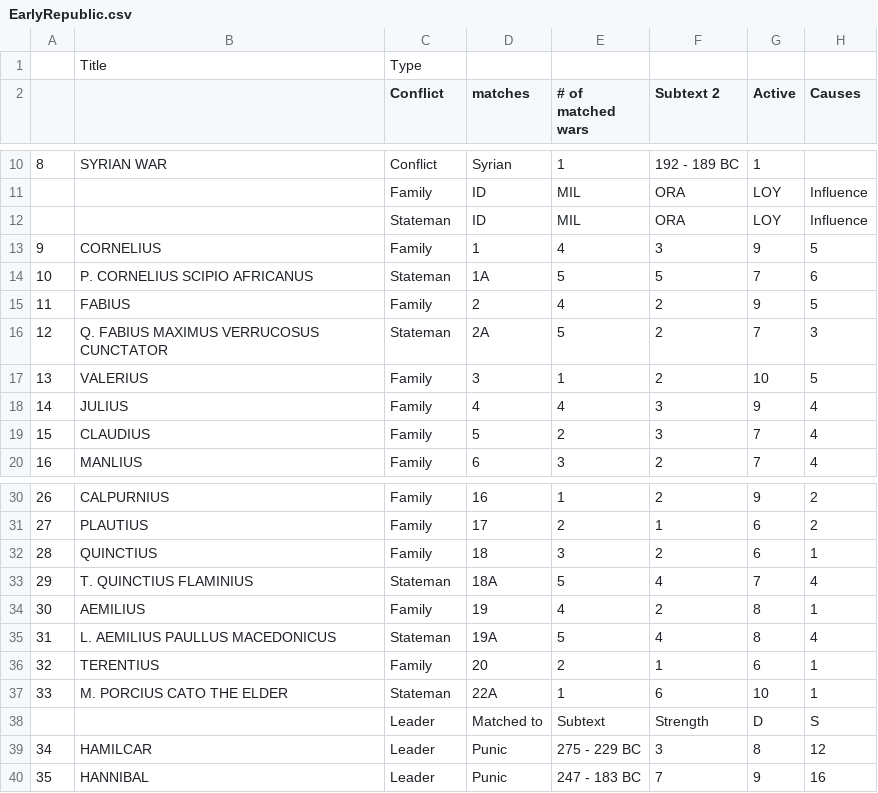
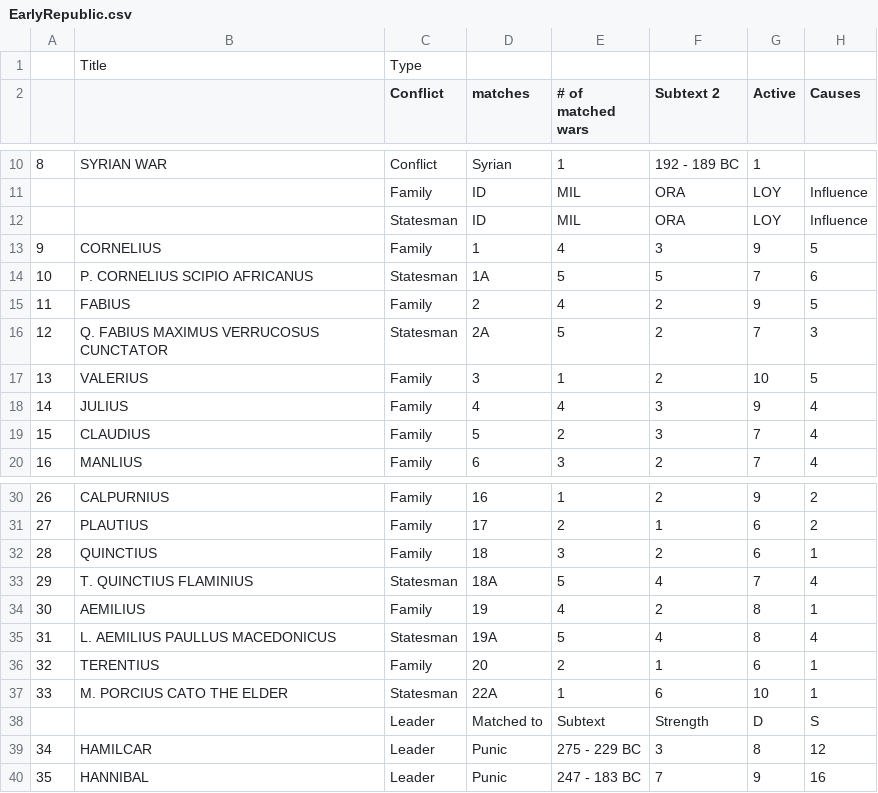
Before and after one commit to LocoNeko/silex-ROR, a CSV file: data/scenarios/EarlyRepublic.csv, drawn as a sheet; only a part is shown, gaps mark what is left out; the diff names each change by its address in the sheet, - before the commit and + after, or states it on an @@ line.

Commit message:
Corrected 'stateman' -> 'statesman'

```diff
--- a/data/scenarios/EarlyRepublic.csv
+++ b/data/scenarios/EarlyRepublic.csv
-C12 (Conflict): Stateman
+C12 (Conflict): Statesman
-C14 (Conflict): Stateman
+C14 (Conflict): Statesman
-C16 (Conflict): Stateman
+C16 (Conflict): Statesman
-C33 (Conflict): Stateman
+C33 (Conflict): Statesman
-C35 (Conflict): Stateman
+C35 (Conflict): Statesman
-C37 (Conflict): Stateman
+C37 (Conflict): Statesman
```
Also changed, not shown: 8 other files.
